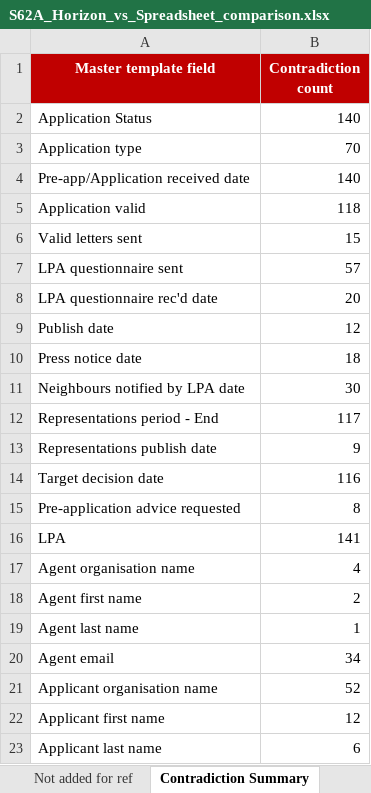
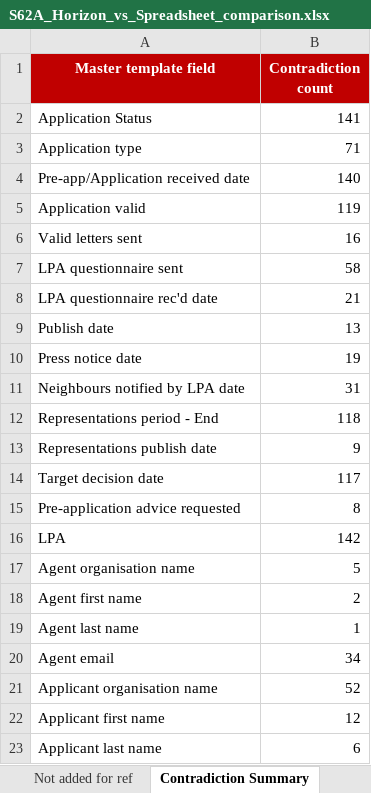
Before and after one commit to Planning-Inspectorate/odw-synapse-workspace, an Excel workbook: S62aMigration/outputs/S62A_Horizon_vs_Spreadsheet_comparison.xlsx, sheet Contradiction Summary, drawn as a sheet; only a part is shown; values as stored, in another font and other column widths than the file's, no borders; the diff covers the shown part only; the diff names each change by its address in the sheet, - before the commit and + after, or states it on an @@ line.

```diff
--- a/S62aMigration/outputs/S62A_Horizon_vs_Spreadsheet_comparison.xlsx (sheet Contradiction Summary)
+++ b/S62aMigration/outputs/S62A_Horizon_vs_Spreadsheet_comparison.xlsx (sheet Contradiction Summary)
-B2 (Contradiction count): 140
+B2 (Contradiction count): 141
-B3 (Contradiction count): 70
+B3 (Contradiction count): 71
-B5 (Contradiction count): 118
+B5 (Contradiction count): 119
-B6 (Contradiction count): 15
+B6 (Contradiction count): 16
-B7 (Contradiction count): 57
+B7 (Contradiction count): 58
-B8 (Contradiction count): 20
+B8 (Contradiction count): 21
-B9 (Contradiction count): 12
+B9 (Contradiction count): 13
-B10 (Contradiction count): 18
+B10 (Contradiction count): 19
-B11 (Contradiction count): 30
+B11 (Contradiction count): 31
-B12 (Contradiction count): 117
+B12 (Contradiction count): 118
-B14 (Contradiction count): 116
+B14 (Contradiction count): 117
-B16 (Contradiction count): 141
+B16 (Contradiction count): 142
-B17 (Contradiction count): 4
+B17 (Contradiction count): 5
```
Also changed, not shown: 5 added rows and 7 edited cells elsewhere in this sheet, sheet Template, S62aMigration/outputs/MASTER LEGACY cases S62A - with Horizon data.xlsx, S62aMigration/outputs/S62A_All_Sheets_migrated.xlsx, 3 other files.
